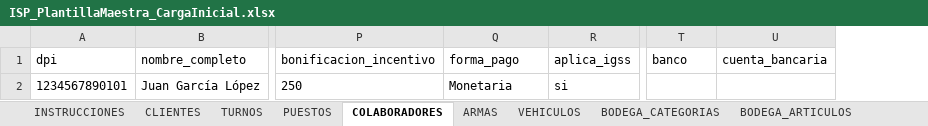
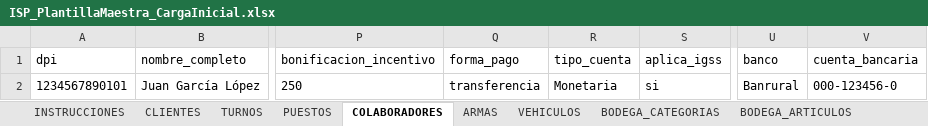
Before and after one commit to danecks/isp-platform, an Excel workbook: artifacts/isp-web/public/ISP_PlantillaMaestra_CargaInicial.xlsx, sheet COLABORADORES, drawn as a sheet; only a part is shown, gaps mark what is left out; values as stored, in another font and other column widths than the file's, no borders; addresses are those after the commit; the diff names each change by its address in the sheet, - before the commit and + after, or states it on an @@ line.

```diff
--- a/artifacts/isp-web/public/ISP_PlantillaMaestra_CargaInicial.xlsx (sheet COLABORADORES)
+++ b/artifacts/isp-web/public/ISP_PlantillaMaestra_CargaInicial.xlsx (sheet COLABORADORES)
+column R (tipo_cuenta), row 2: Monetaria
-Q2 (forma_pago): Monetaria
+Q2 (forma_pago): transferencia
-U2 (banco): (empty)
+U2 (banco): Banrural
-V2 (cuenta_bancaria): (empty)
+V2 (cuenta_bancaria): 000-123456-0
```
Also changed, not shown: sheet INSTRUCCIONES, 5 other files.
